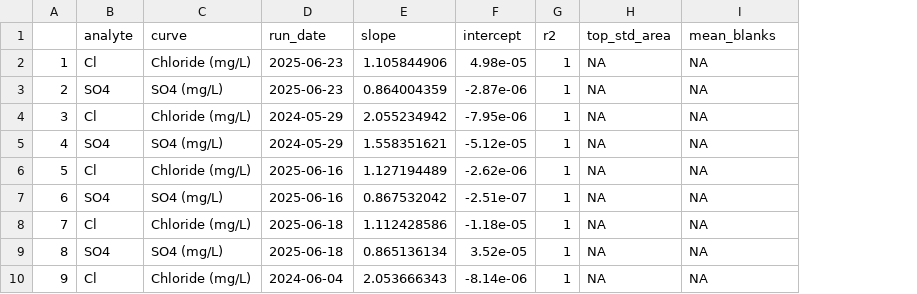
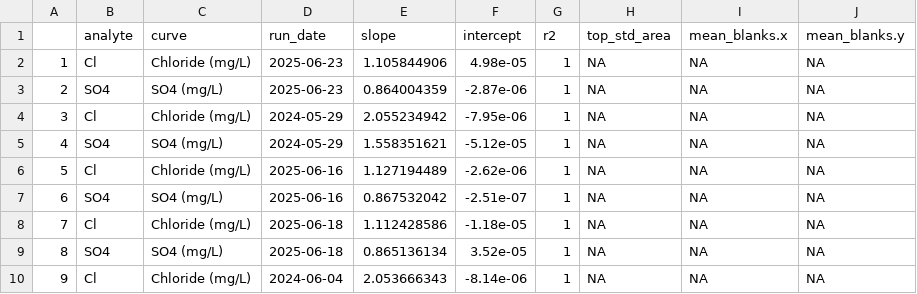
Before and after one commit to Smithsonian/BGC_QAQCtools, a CSV file: Dionex Ion Chromatograph/2026/Dionex_QAQClog_2026.csv, drawn as a sheet; only a part is shown; the diff names each change by its address in the sheet, - before the commit and + after, or states it on an @@ line.

Commit message:
Update Dionex QAQC log

```diff
--- a/Dionex Ion Chromatograph/2026/Dionex_QAQClog_2026.csv
+++ b/Dionex Ion Chromatograph/2026/Dionex_QAQClog_2026.csv
+column J (mean_blanks.y), rows 2-10: all NA
-I1: mean_blanks
+I1: mean_blanks.x
```
